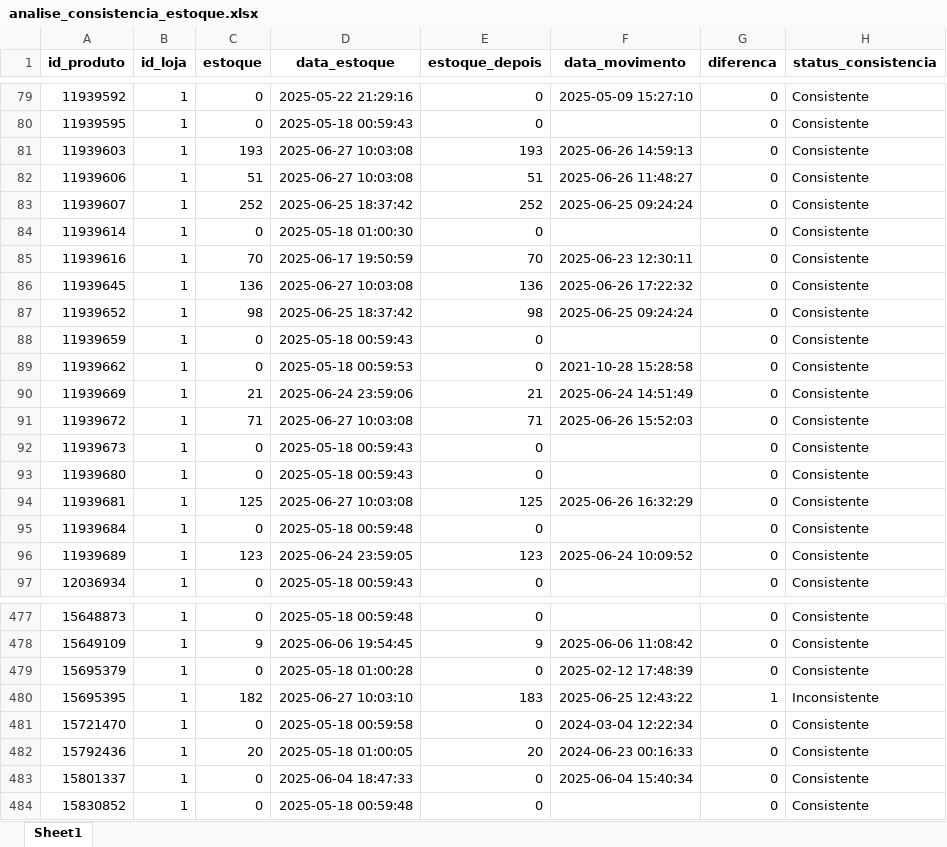
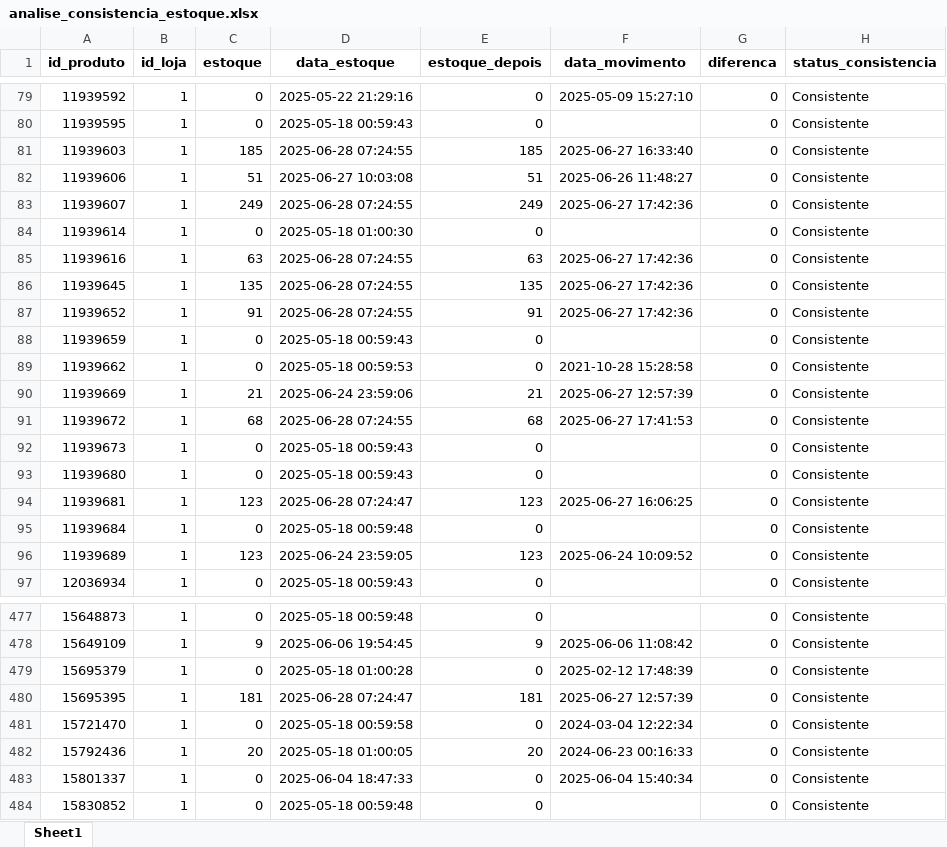
Before and after one commit to maloka-ai/poc-dashboard, an Excel workbook: dados/ADD/Dados_ADD_PF/analise_consistencia_estoque.xlsx, sheet Sheet1, drawn as a sheet; only a part is shown, gaps mark what is left out; values as stored, in another font and other column widths than the file's, no borders; the diff covers the shown part only; the diff names each change by its address in the sheet, - before the commit and + after, or states it on an @@ line.

```diff
--- a/dados/ADD/Dados_ADD_PF/analise_consistencia_estoque.xlsx (sheet Sheet1)
+++ b/dados/ADD/Dados_ADD_PF/analise_consistencia_estoque.xlsx (sheet Sheet1)
-C81 (estoque): 193
+C81 (estoque): 185
-D81 (data_estoque): 2025-06-27 10:03:08
+D81 (data_estoque): 2025-06-28 07:24:55
-E81 (estoque_depois): 193
+E81 (estoque_depois): 185
-F81 (data_movimento): 2025-06-26 14:59:13
+F81 (data_movimento): 2025-06-27 16:33:40
-C83 (estoque): 252
+C83 (estoque): 249
-D83 (data_estoque): 2025-06-25 18:37:42
+D83 (data_estoque): 2025-06-28 07:24:55
-E83 (estoque_depois): 252
+E83 (estoque_depois): 249
-F83 (data_movimento): 2025-06-25 09:24:24
+F83 (data_movimento): 2025-06-27 17:42:36
-C85 (estoque): 70
+C85 (estoque): 63
-D85 (data_estoque): 2025-06-17 19:50:59
+D85 (data_estoque): 2025-06-28 07:24:55
-E85 (estoque_depois): 70
+E85 (estoque_depois): 63
-F85 (data_movimento): 2025-06-23 12:30:11
+F85 (data_movimento): 2025-06-27 17:42:36
-C86 (estoque): 136
+C86 (estoque): 135
-D86 (data_estoque): 2025-06-27 10:03:08
+D86 (data_estoque): 2025-06-28 07:24:55
-E86 (estoque_depois): 136
+E86 (estoque_depois): 135
-F86 (data_movimento): 2025-06-26 17:22:32
+F86 (data_movimento): 2025-06-27 17:42:36
-C87 (estoque): 98
+C87 (estoque): 91
-D87 (data_estoque): 2025-06-25 18:37:42
+D87 (data_estoque): 2025-06-28 07:24:55
-E87 (estoque_depois): 98
+E87 (estoque_depois): 91
-F87 (data_movimento): 2025-06-25 09:24:24
+F87 (data_movimento): 2025-06-27 17:42:36
-F90 (data_movimento): 2025-06-24 14:51:49
+F90 (data_movimento): 2025-06-27 12:57:39
-C91 (estoque): 71
+C91 (estoque): 68
-D91 (data_estoque): 2025-06-27 10:03:08
+D91 (data_estoque): 2025-06-28 07:24:55
-E91 (estoque_depois): 71
+E91 (estoque_depois): 68
-F91 (data_movimento): 2025-06-26 15:52:03
+F91 (data_movimento): 2025-06-27 17:41:53
-C94 (estoque): 125
+C94 (estoque): 123
-D94 (data_estoque): 2025-06-27 10:03:08
+D94 (data_estoque): 2025-06-28 07:24:47
-E94 (estoque_depois): 125
+E94 (estoque_depois): 123
-F94 (data_movimento): 2025-06-26 16:32:29
+F94 (data_movimento): 2025-06-27 16:06:25
-C480 (estoque): 182
+C480 (estoque): 181
-D480 (data_estoque): 2025-06-27 10:03:10
+D480 (data_estoque): 2025-06-28 07:24:47
-E480 (estoque_depois): 183
+E480 (estoque_depois): 181
-F480 (data_movimento): 2025-06-25 12:43:22
+F480 (data_movimento): 2025-06-27 12:57:39
-G480 (diferenca): 1
+G480 (diferenca): 0
-H480 (status_consistencia): Inconsistente
+H480 (status_consistencia): Consistente
```
Also changed, not shown: 520 edited cells elsewhere in this sheet, dados/ADD/Dados_ADD_PF/analise_curva_cobertura.xlsx, dados/ADD/Dados_ADD_PF/previsao_retorno.xlsx, 29 other files.
